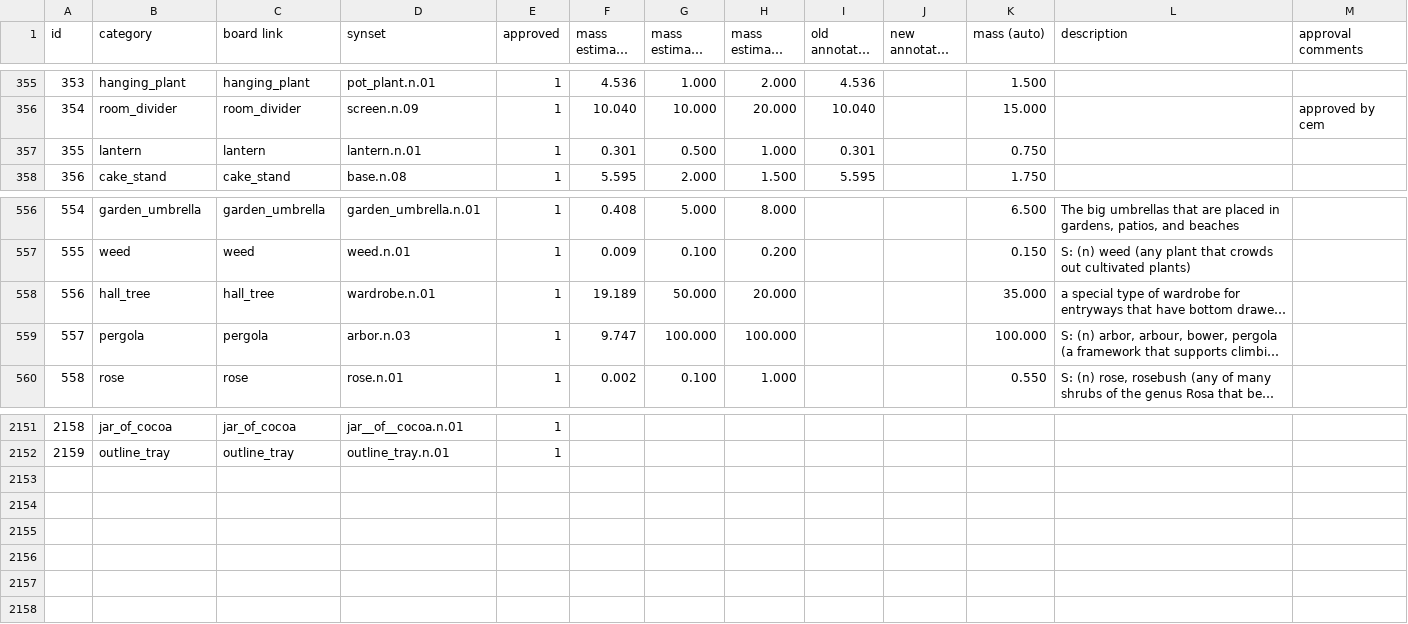
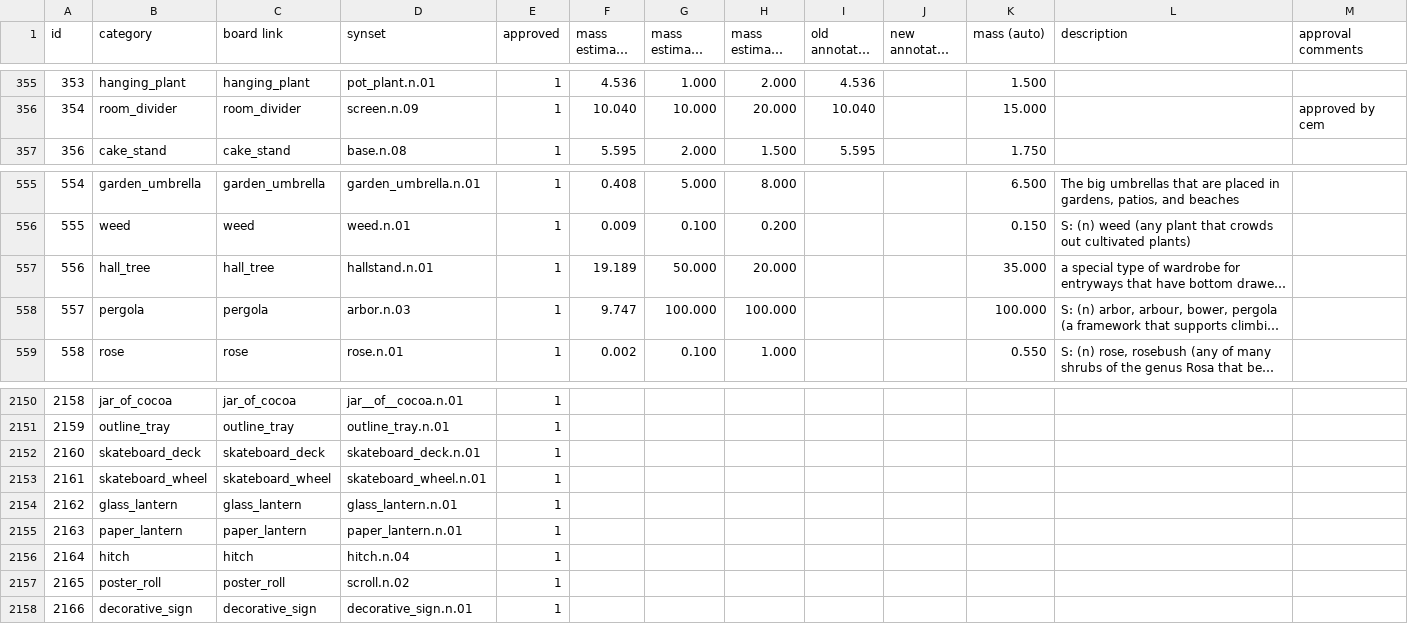
Before and after one commit to StanfordVL/bddl, a CSV file: bddl/generated_data/category_mapping.csv, drawn as a sheet; only a part is shown, gaps mark what is left out; long unchanged cells end in …; removed rows and columns are numbered as before the commit, all else as after; the diff names each change by its address in the sheet, - before the commit and + after, or states it on an @@ line.

```diff
--- a/bddl/generated_data/category_mapping.csv
+++ b/bddl/generated_data/category_mapping.csv
-row 357: 355 | lantern | lantern | lantern.n.01 | 1 | 0.301 | 0.500 | 1.000 | 0.301 |  | 0.750
-D557 (synset): wardrobe.n.01
+D557 (synset): hallstand.n.01
+row 2152: 2160 | skateboard_deck | skateboard_deck | skateboard_deck.n.01 | 1
+row 2153: 2161 | skateboard_wheel | skateboard_wheel | skateboard_wheel.n.01 | 1
+row 2154: 2162 | glass_lantern | glass_lantern | glass_lantern.n.01 | 1
+row 2155: 2163 | paper_lantern | paper_lantern | paper_lantern.n.01 | 1
+row 2156: 2164 | hitch | hitch | hitch.n.04 | 1
+row 2157: 2165 | poster_roll | poster_roll | scroll.n.02 | 1
+row 2158: 2166 | decorative_sign | decorative_sign | decorative_sign.n.01 | 1
```
Also changed, not shown: bddl/generated_data/object_renames.csv, bddl/generated_data/synsets.csv, 8 other files.
